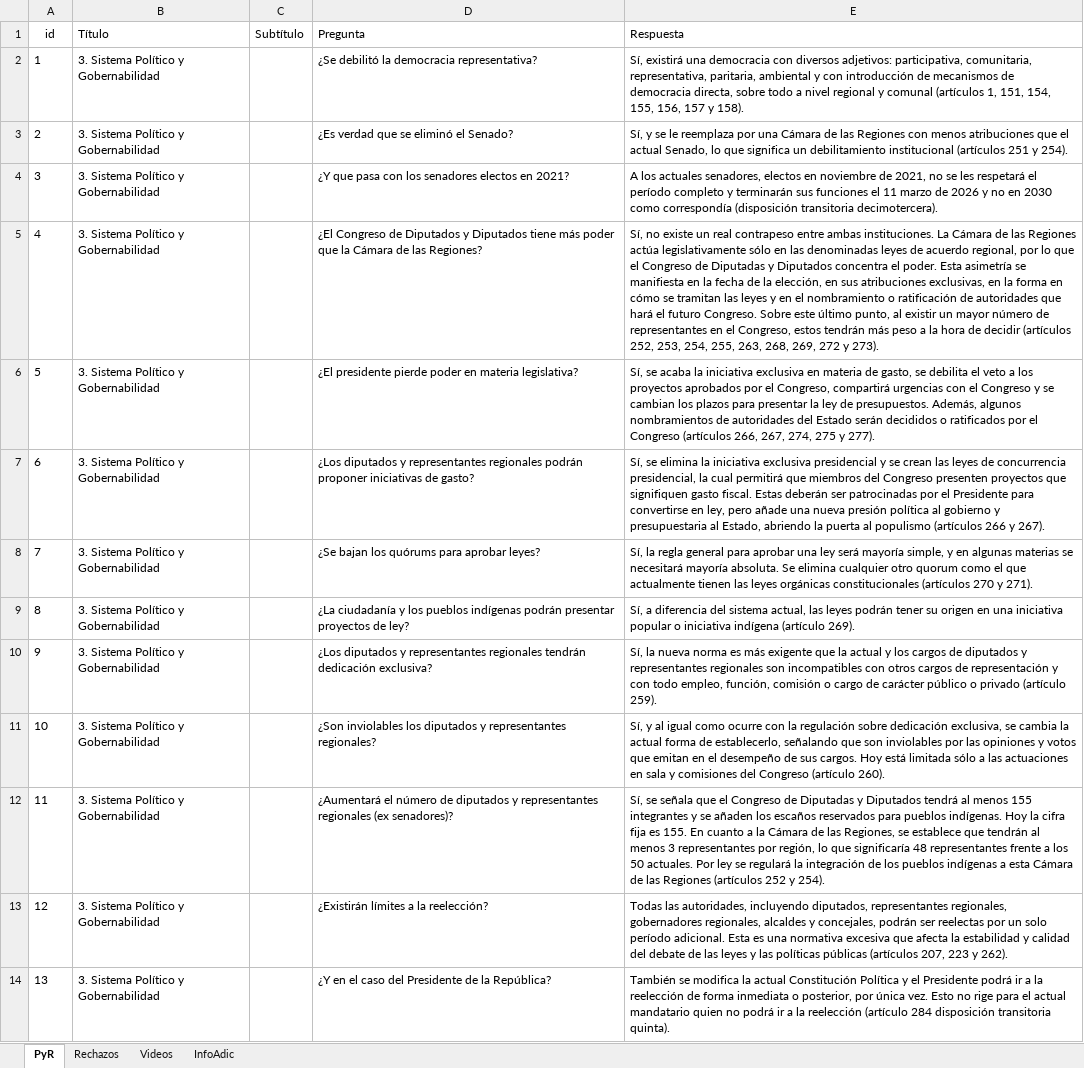
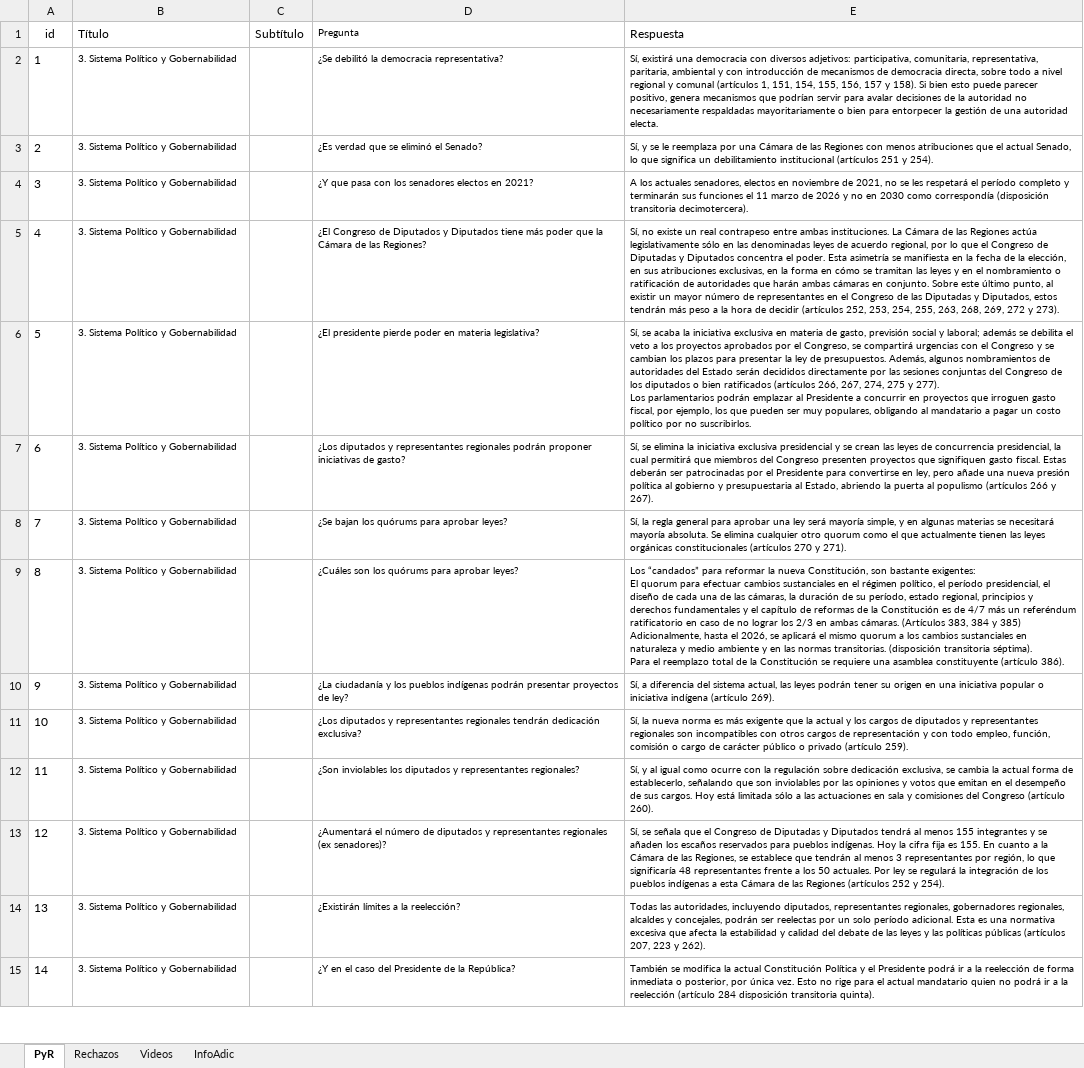
Before and after one commit to Sud-Austral/MONITOREO-DI, an Excel workbook: Constitución/Tabla Recursos IL.xlsx, sheet PyR, drawn as a sheet; only a part is shown; values as stored, in another font and other column widths than the file's, no borders; table styles not drawn; addresses are those after the commit; ↵ is a line break in a cell; the diff covers the shown part only; the diff names each change by its address in the sheet, - before the commit and + after, or states it on an @@ line.

```diff
--- a/Constitución/Tabla Recursos IL.xlsx (sheet PyR)
+++ b/Constitución/Tabla Recursos IL.xlsx (sheet PyR)
@@ D1 text size: smaller @@
@@ B2:B8 text size: smaller @@
@@ D2:E8 text size: smaller @@
-E2 (Respuesta): …y 158).
+E2 (Respuesta): …y 158). Si bien esto puede parecer positivo, genera mecanismos que podrían servir para avalar decisiones de la autoridad no necesariamente respaldadas mayoritariamente o bien para entorpecer la gestión de una autoridad electa.
-E5 (Respuesta): …autoridades que hará el futuro Congreso. Sobre este último punto, al existir un mayor número de representantes en el Congreso, estos tendrán…
+E5 (Respuesta): …autoridades que harán ambas cámaras en conjunto. Sobre este último punto, al existir un mayor número de representantes en el Congreso de las Diputadas y Diputados, estos tendrán…
-E6 (Respuesta): …de gasto, se debilita el veto a los proyectos aprobados por el Congreso, compartirá urgencias con el Congreso y se cambian los plazos para presentar la ley de presupuestos. Además, algunos nombramientos de autoridades del Estado serán decididos o ratificados por el Congreso (artículos 266, 267, 274, 275 y 277).
+E6 (Respuesta): …de gasto, previsión social y laboral; además se debilita el veto a los proyectos aprobados por el Congreso, se compartirá urgencias con el Congreso y se cambian los plazos para presentar la ley de presupuestos. Además, algunos nombramientos de autoridades del Estado serán decididos directamente por las sesiones conjuntas del Congreso de los diputados o bien ratificados (artículos 266, 267, 274, 275 y 277). ↵ Los parlamentarios podrán emplazar al Presidente a concurrir en proyectos que irroguen gasto fiscal, por ejemplo, los que pueden ser muy populares, obligando al mandatario a pagar un costo político por no suscribirlos.
+row 9: 8 | 3. Sistema Político y Gobernabilidad |  | ¿Cuáles son los quórums para aprobar leyes? | Los “candados” para reformar la nueva Constitución, son bastante exigentes: ↵ El quorum para efectuar cambios sustanciales en el régimen político, el período presidencial, el diseño de cada una de las cámaras, la duración de su período, estado regional, principios y derechos fundamentales y el capítulo de reformas de la Constitución es de 4/7 más un referéndum ratificatorio en caso de no lograr los 2/3 en ambas cámaras. (Artículos 383, 384 y 385) ↵ Adicionalmente, hasta el 2026, se aplicará el mismo quorum a los cambios sustanciales en naturaleza y medio ambiente y en las normas transitorias. (disposición transitoria séptima). ↵ Para el reemplazo total de la Constitución se requiere una asamblea constituyente (artículo 386).
@@ column A (id) renumbered between rows 10 and 22 @@
@@ B10:B15 text size: smaller @@
@@ D10:E15 text size: smaller @@
```
Also changed, not shown: 33 added rows, 3 edited cells and cell formats elsewhere in this sheet, 4 other files.
